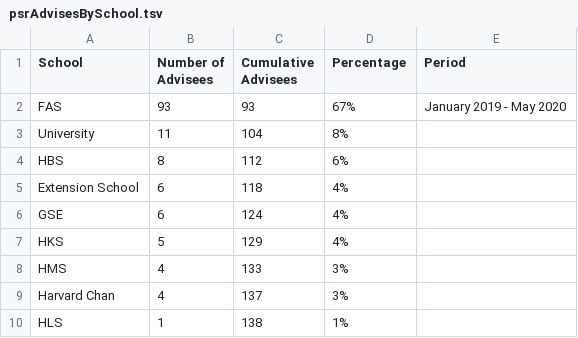
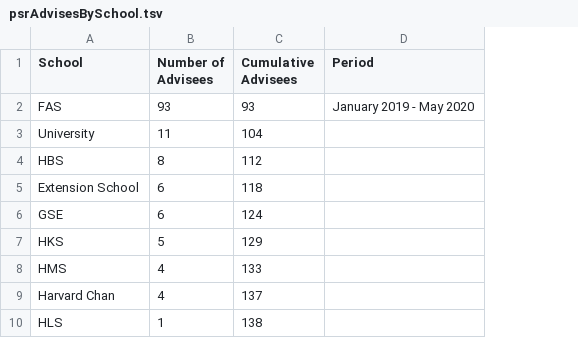
Before and after one commit to IQSS/iqss-metrics-dashboard, a TSV file: assets/data/psrAdvisesBySchool.tsv, drawn as a sheet; the diff names each change by its address in the sheet, - before the commit and + after, or states it on an @@ line.

```diff
--- a/assets/data/psrAdvisesBySchool.tsv
+++ b/assets/data/psrAdvisesBySchool.tsv
-column D (Percentage), rows 2-10: 67% | 8% | 6% | 4% | 4% | 4% | 3% | 3% | 1%
```
Also changed, not shown: assets/data/cga_contact_last_12_months_by_school.tsv, assets/data/cga_contact_status.tsv, 3 other files.
